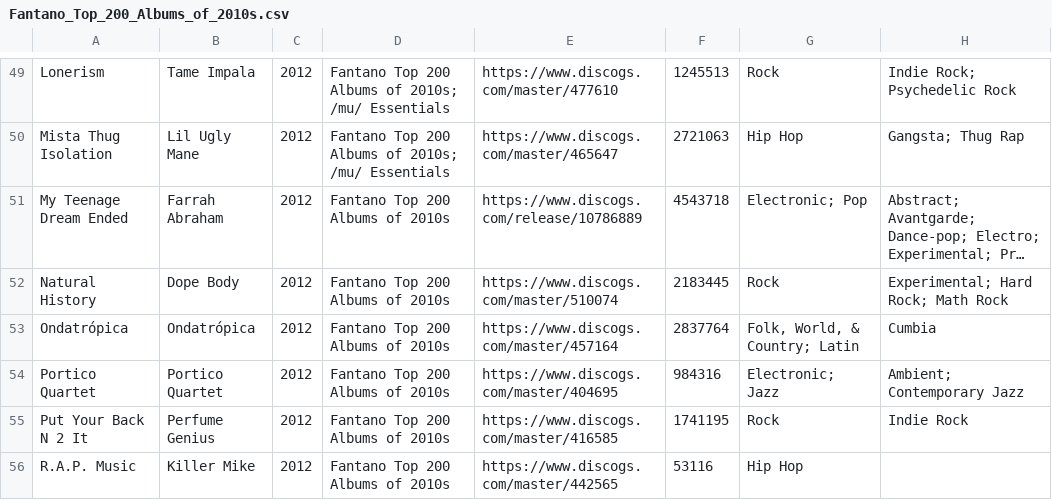
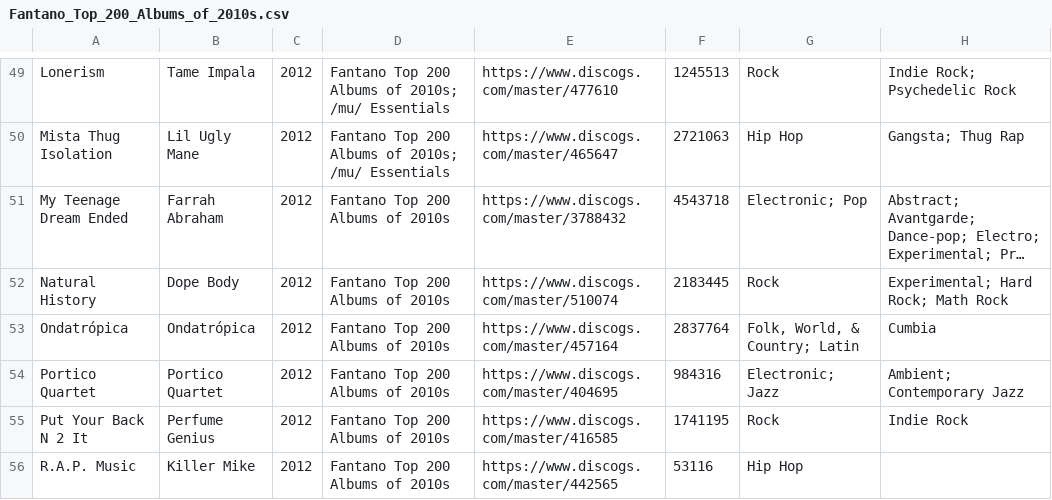
Before and after one commit to purarue/albums, a CSV file: csv_data/reasons/Fantano_Top_200_Albums_of_2010s.csv, drawn as a sheet; only a part is shown, gaps mark what is left out; long unchanged cells end in …; the diff names each change by its address in the sheet, - before the commit and + after, or states it on an @@ line.

```diff
--- a/csv_data/reasons/Fantano_Top_200_Albums_of_2010s.csv
+++ b/csv_data/reasons/Fantano_Top_200_Albums_of_2010s.csv
-E51: https://www.discogs.com/release/10786889
+E51: https://www.discogs.com/master/3788432
```
Also changed, not shown: csv_data/all.csv, csv_data/reasons/Manual.csv, 2 other files.
